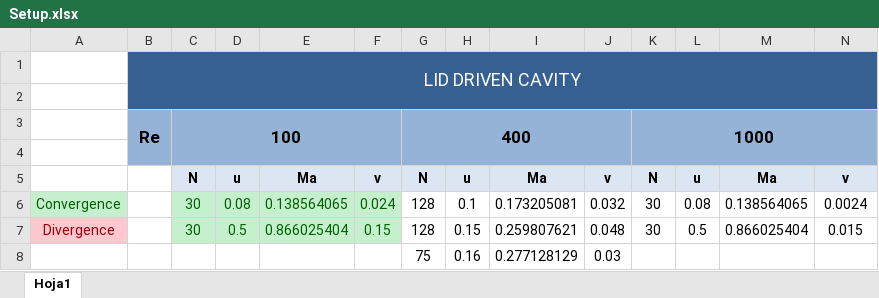
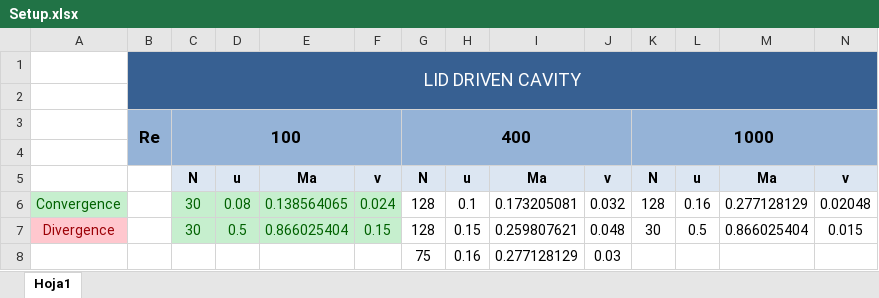
Before and after one commit to epolepole/UPC_Thesis, an Excel workbook: code_1/Setup.xlsx, sheet Hoja1, drawn as a sheet; values as stored, in another font and other column widths than the file's, no borders; the diff names each change by its address in the sheet, - before the commit and + after, or states it on an @@ line.

Commit message:
Excel Changed

```diff
--- a/code_1/Setup.xlsx (sheet Hoja1)
+++ b/code_1/Setup.xlsx (sheet Hoja1)
-K6: 30
+K6: 128
-L6: 0.08
+L6: 0.16
-M6: 0.138564065
+M6: 0.277128129
-N6: 0.0024
+N6: 0.02048
```
